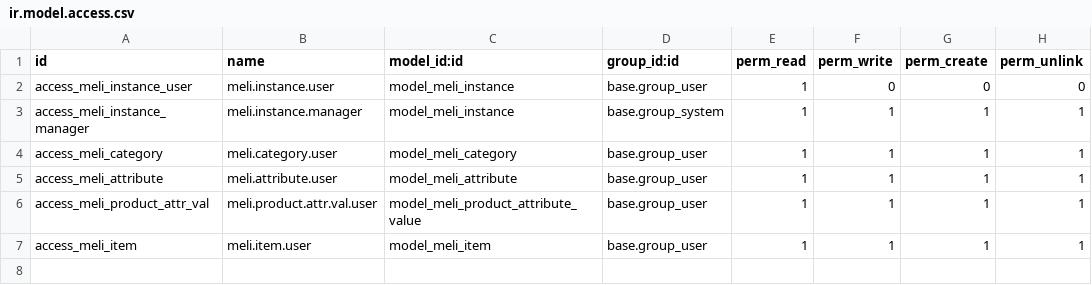
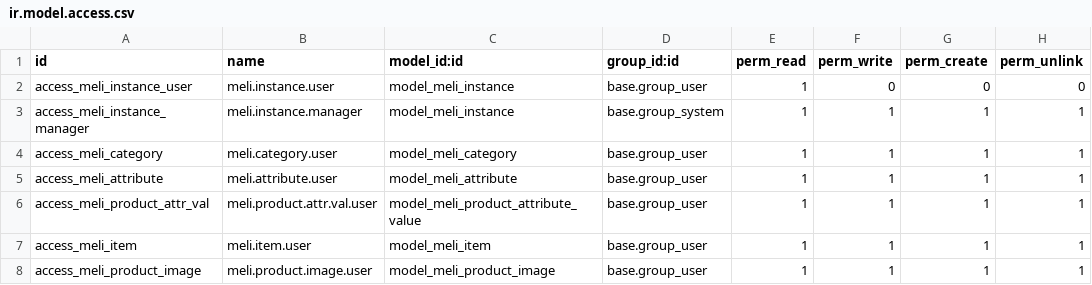
Before and after one commit to aceleradora-la/odoo-marketplaces, a CSV file: odoo_mercadolibre/security/ir.model.access.csv, drawn as a sheet.

Commit message:
Add chatter, multiple photos support, and public image controller. Bump 1.0.5

```diff
--- a/odoo_mercadolibre/security/ir.model.access.csv
+++ b/odoo_mercadolibre/security/ir.model.access.csv
@@ -7 +7,2 @@ access_meli_product_attr_val,meli.product.attr.val.user,model_meli_product_attri
 access_meli_item,meli.item.user,model_meli_item,base.group_user,1,1,1,1
+access_meli_product_image,meli.product.image.user,model_meli_product_image,base.group_user,1,1,1,1
```
Also changed, not shown: 10 other files.
